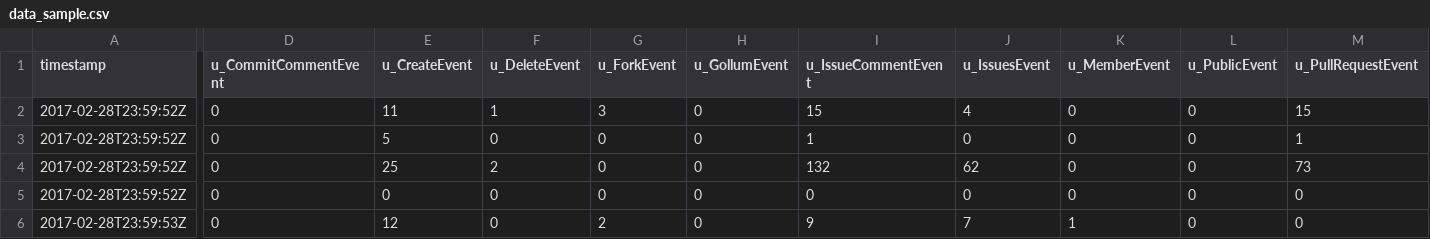
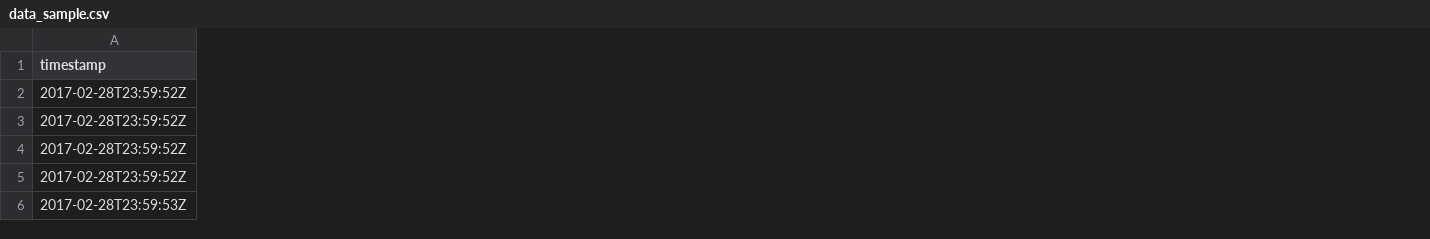
Before and after one commit to ceftb/DASH, a CSV file: Dash2/github/data_sample/data_sample.csv, drawn as a sheet; only a part is shown, gaps mark what is left out; the diff covers the shown part only; the diff names each change by its address in the sheet, - before the commit and + after, or states it on an @@ line.

```diff
--- a/Dash2/github/data_sample/data_sample.csv
+++ b/Dash2/github/data_sample/data_sample.csv
-column D (u_CommitCommentEvent), rows 2-6: all 0
-column E (u_CreateEvent), rows 2-6: 11 | 5 | 25 | 0 | 12
-column F (u_DeleteEvent), rows 2-6: 1 | 0 | 2 | 0 | 0
-column G (u_ForkEvent), rows 2-6: 3 | 0 | 0 | 0 | 2
-column H (u_GollumEvent), rows 2-6: all 0
-column I (u_IssueCommentEvent), rows 2-6: 15 | 1 | 132 | 0 | 9
-column J (u_IssuesEvent), rows 2-6: 4 | 0 | 62 | 0 | 7
-column K (u_MemberEvent), rows 2-6: 0 | 0 | 0 | 0 | 1
-column L (u_PublicEvent), rows 2-6: all 0
-column M (u_PullRequestEvent), rows 2-6: 15 | 1 | 73 | 0 | 0
```
Also changed, not shown: 18 removed columns and 1 edited cell elsewhere in this file, 10 other files.
